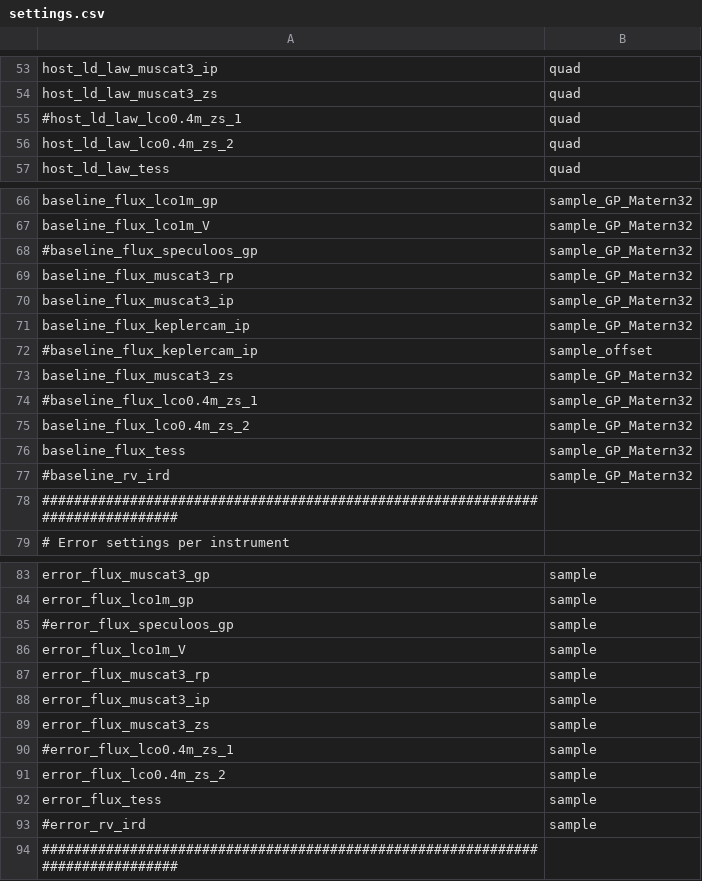
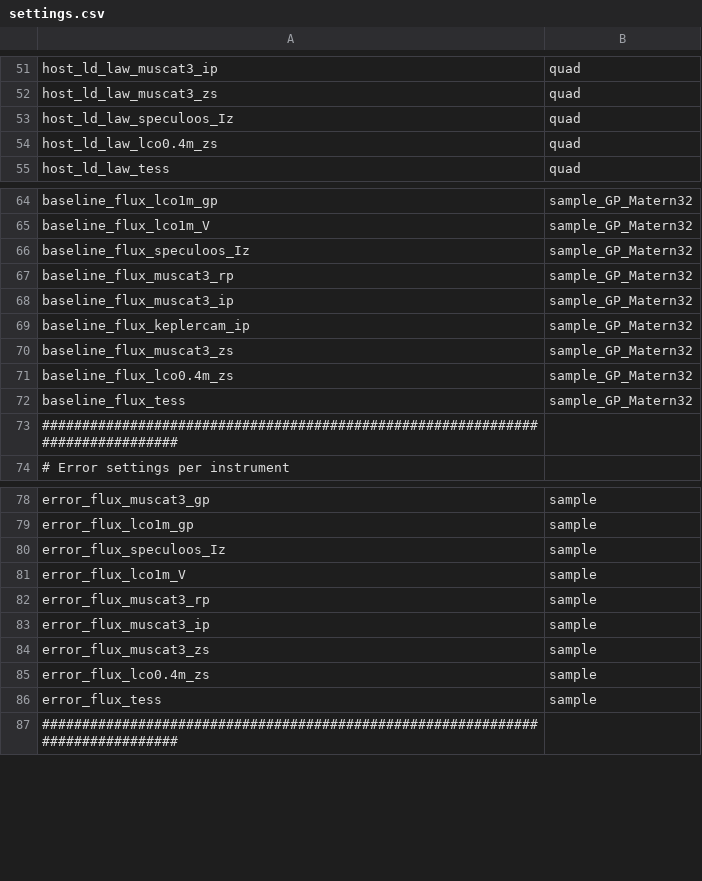
Before and after one commit to jpdeleon/toi5671, a CSV file: allesfitter/all_lc/settings.csv, drawn as a sheet; only a part is shown, gaps mark what is left out; the diff covers the shown part only.

```diff
--- a/allesfitter/all_lc/settings.csv
+++ b/allesfitter/all_lc/settings.csv
@@ -54,4 +52,4 @@ host_ld_law_muscat3_ip,quad
 host_ld_law_muscat3_zs,quad
-#host_ld_law_lco0.4m_zs_1,quad
-host_ld_law_lco0.4m_zs_2,quad
+host_ld_law_speculoos_Iz,quad
+host_ld_law_lco0.4m_zs,quad
 host_ld_law_tess,quad
@@ -67,3 +65,3 @@ baseline_flux_lco1m_gp,sample_GP_Matern32
 baseline_flux_lco1m_V,sample_GP_Matern32
-#baseline_flux_speculoos_gp,sample_GP_Matern32
+baseline_flux_speculoos_Iz,sample_GP_Matern32
 baseline_flux_muscat3_rp,sample_GP_Matern32
@@ -71,8 +69,5 @@ baseline_flux_muscat3_ip,sample_GP_Matern32
 baseline_flux_keplercam_ip,sample_GP_Matern32
-#baseline_flux_keplercam_ip,sample_offset
 baseline_flux_muscat3_zs,sample_GP_Matern32
-#baseline_flux_lco0.4m_zs_1,sample_GP_Matern32
-baseline_flux_lco0.4m_zs_2,sample_GP_Matern32
+baseline_flux_lco0.4m_zs,sample_GP_Matern32
 baseline_flux_tess,sample_GP_Matern32
-#baseline_rv_ird,sample_GP_Matern32
 ###############################################################################,
@@ -84,3 +79,3 @@ error_flux_muscat3_gp,sample
 error_flux_lco1m_gp,sample
-#error_flux_speculoos_gp,sample
+error_flux_speculoos_Iz,sample
 error_flux_lco1m_V,sample
@@ -89,6 +84,4 @@ error_flux_muscat3_ip,sample
 error_flux_muscat3_zs,sample
-#error_flux_lco0.4m_zs_1,sample
-error_flux_lco0.4m_zs_2,sample
+error_flux_lco0.4m_zs,sample
 error_flux_tess,sample
-#error_rv_ird,sample
 ###############################################################################,
```
Also changed, not shown: 2 removed rows and 1 edited cell elsewhere in this file, allesfitter/all_lc/params.csv, 42 other files.
